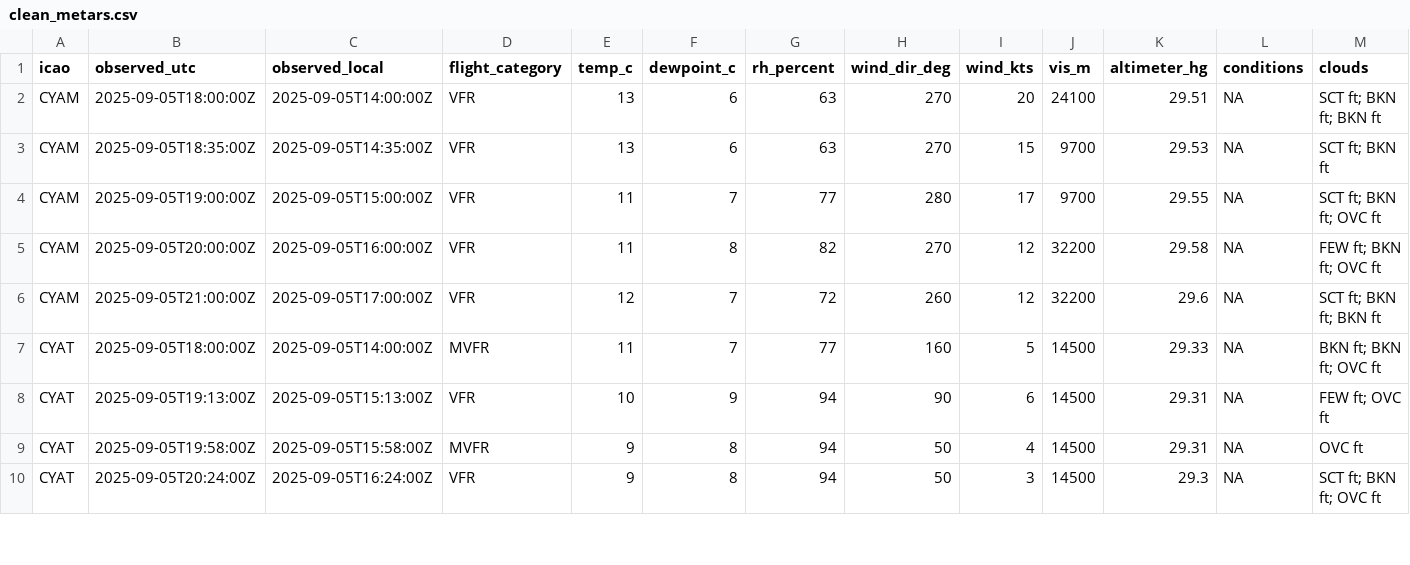
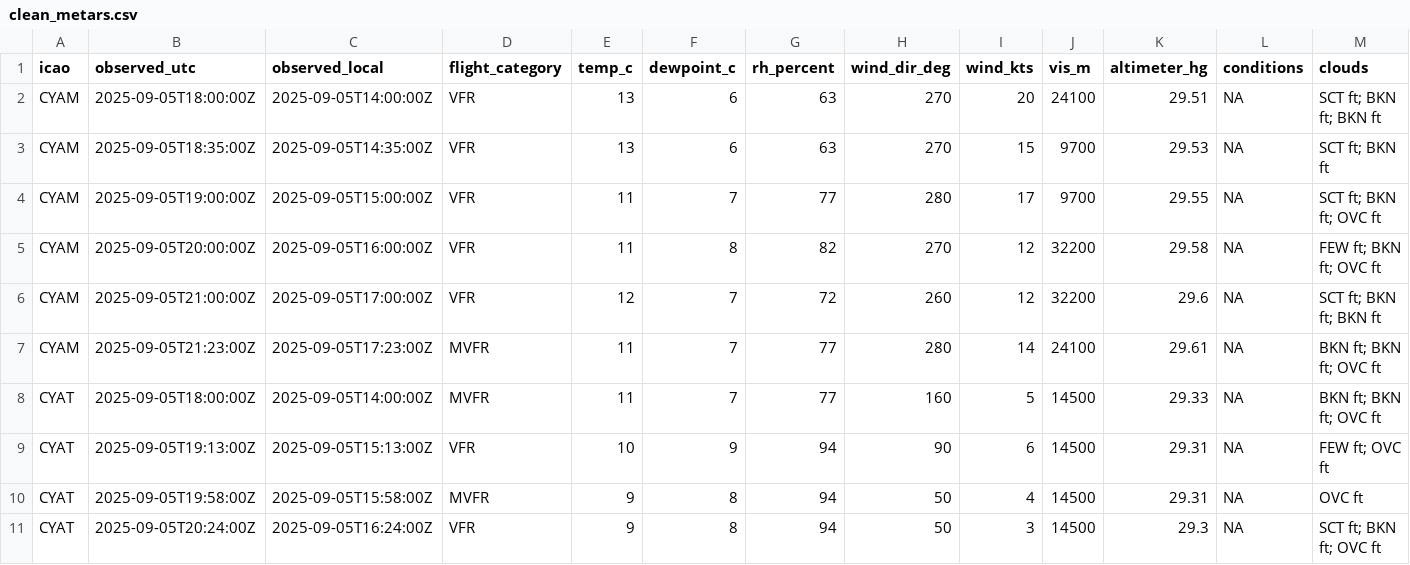
Before and after one commit to NoahCornish/Canada-Flight-Conditions-Research-Project, a CSV file: clean_metars.csv, drawn as a sheet; only a part is shown; rows hold the shown columns only; the diff covers the shown part only; the diff names each change by its address in the sheet, - before the commit and + after, or states it on an @@ line.

```diff
--- a/clean_metars.csv
+++ b/clean_metars.csv
+row 7: CYAM | 2025-09-05T21:23:00Z | 2025-09-05T17:23:00Z | MVFR | 11 | 7 | 77 | 280 | 14 | 24100 | 29.61 | NA | BKN ft; BKN ft; OVC ft
```
Also changed, not shown: 4 added rows elsewhere in this file, clean_metars_09_2025.csv, 1 other file.
